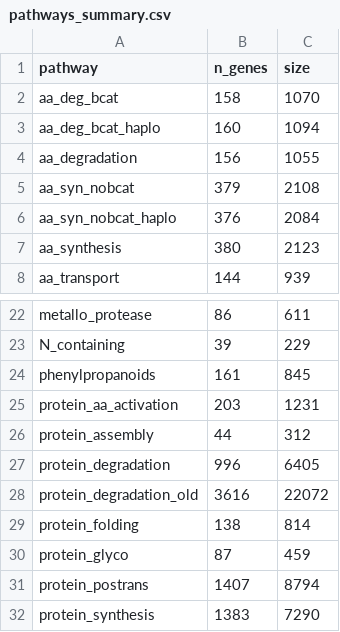
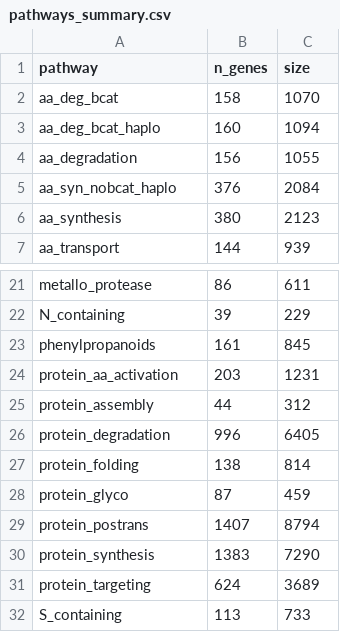
Before and after one commit to mishaploid/AA-GenomicPrediction, a CSV file: reports/pathways_summary.csv, drawn as a sheet; only a part is shown, gaps mark what is left out; the shorter side is filled out with more unchanged rows; the diff names each change by its address in the sheet, - before the commit and + after, or states it on an @@ line.

Commit message:
update data processing scripts

```diff
--- a/reports/pathways_summary.csv
+++ b/reports/pathways_summary.csv
-row 5: aa_syn_nobcat | 379 | 2108
-row 28: protein_degradation_old | 3616 | 22072
```
Also changed, not shown: 21 other files.
